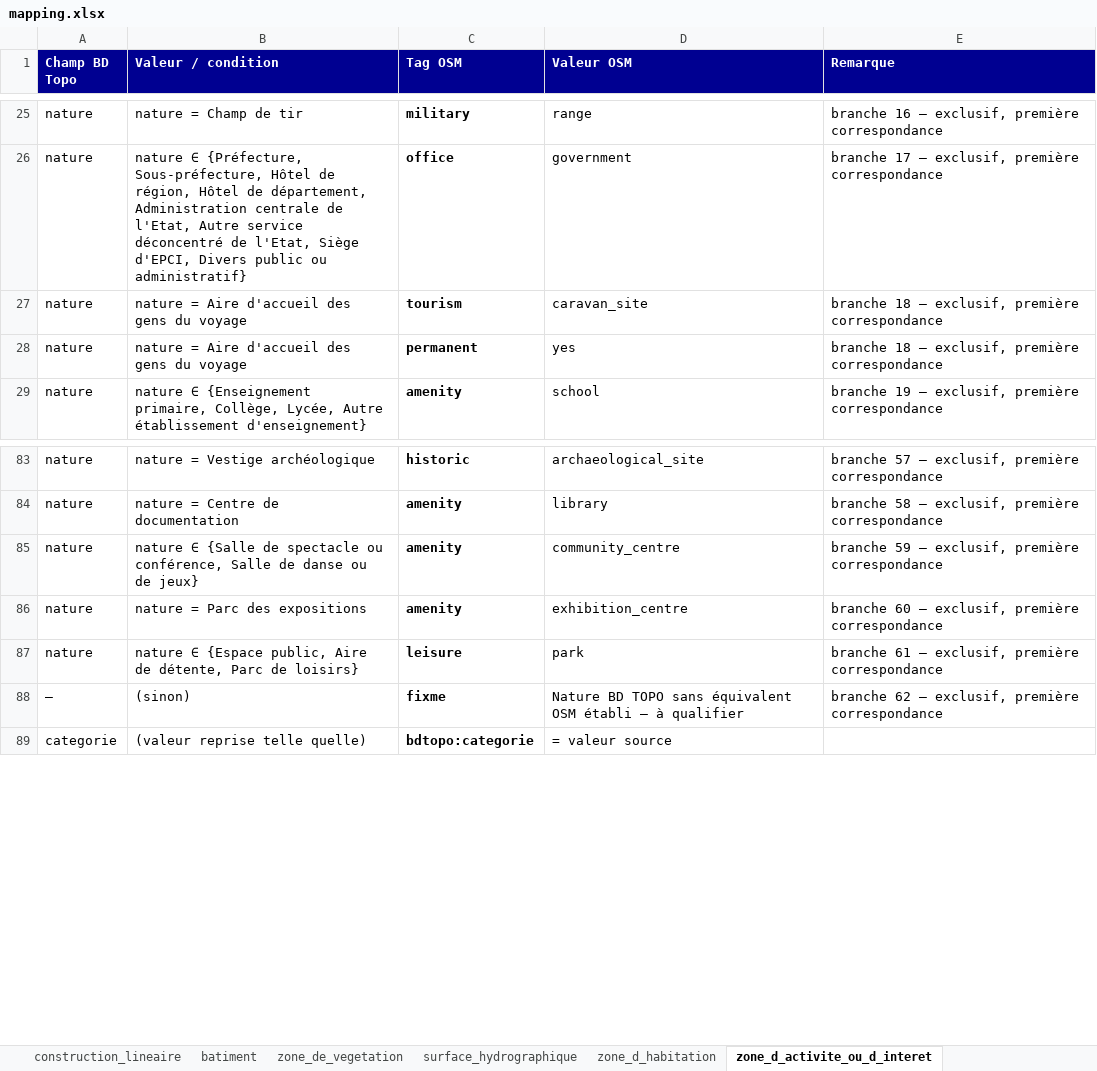
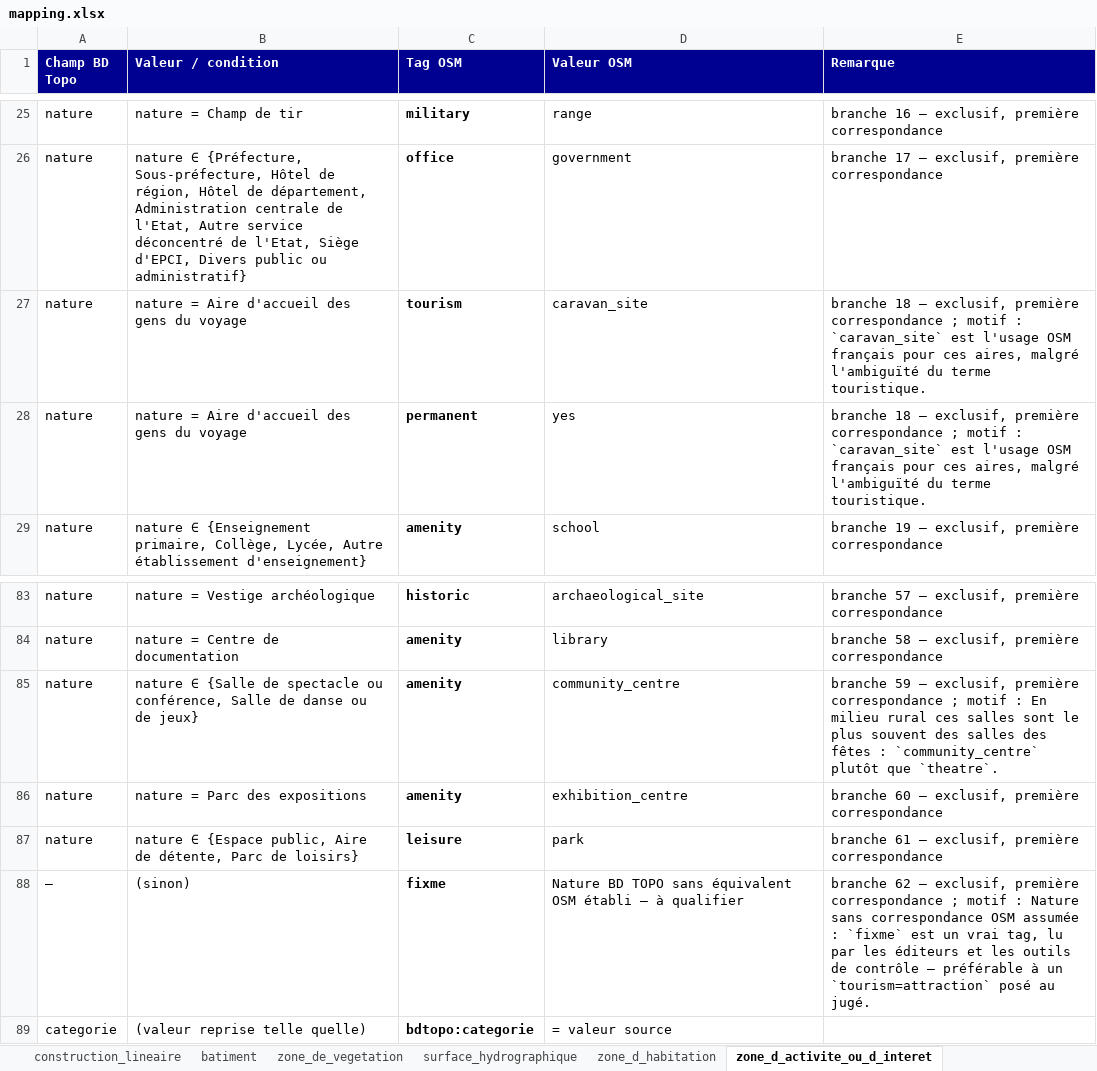
Before and after one commit to NicolasBerthelot/bd-toposm, an Excel workbook: docs/mapping.xlsx, sheet zone_d_activite_ou_d_interet, drawn as a sheet; only a part is shown, gaps mark what is left out; values as stored, in another font and other column widths than the file's, no borders; formulas without a stored value are shown as written; the diff names each change by its address in the sheet, - before the commit and + after, or states it on an @@ line.

```diff
--- a/docs/mapping.xlsx (sheet zone_d_activite_ou_d_interet)
+++ b/docs/mapping.xlsx (sheet zone_d_activite_ou_d_interet)
-E27:E28 (Remarque): …première correspondance
+E27:E28 (Remarque): …première correspondance ; motif : `caravan_site` est l'usage OSM français pour ces aires, malgré l'ambiguïté du terme touristique.
-E85 (Remarque): …première correspondance
+E85 (Remarque): …première correspondance ; motif : En milieu rural ces salles sont le plus souvent des salles des fêtes : `community_centre` plutôt que `theatre`.
-E88 (Remarque): …première correspondance
+E88 (Remarque): …première correspondance ; motif : Nature sans correspondance OSM assumée : `fixme` est un vrai tag, lu par les éditeurs et les outils de contrôle — préférable à un `tourism=attraction` posé au jugé.
```
Also changed, not shown: sheet troncon_de_route, sheet batiment, sheet zone_d_habitation, sheet surface_hydrographique, sheet troncon_hydrographique, sheet zone_de_vegetation, 3 more sheets, 25 other files.
